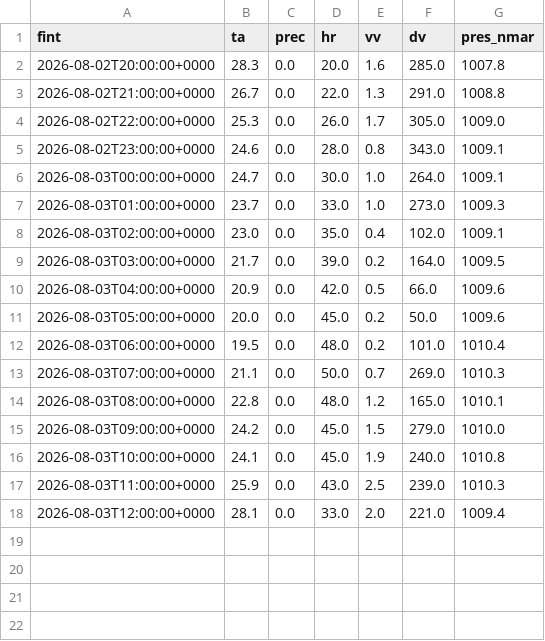
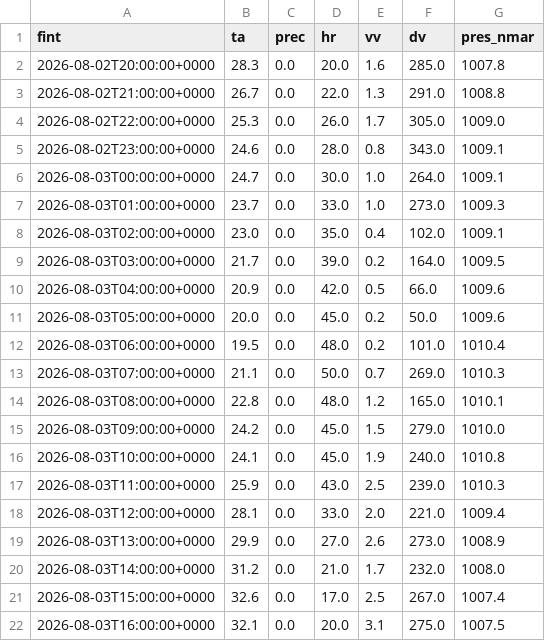
Before and after one commit to alvarocglez/visor_meteo, a CSV file: cache_observacion_2422.csv, drawn as a sheet; the diff names each change by its address in the sheet, - before the commit and + after, or states it on an @@ line.

```diff
--- a/cache_observacion_2422.csv
+++ b/cache_observacion_2422.csv
+row 19: 2026-08-03T13:00:00+0000 | 29.9 | 0.0 | 27.0 | 2.6 | 273.0 | 1008.9
+row 20: 2026-08-03T14:00:00+0000 | 31.2 | 0.0 | 21.0 | 1.7 | 232.0 | 1008.0
+row 21: 2026-08-03T15:00:00+0000 | 32.6 | 0.0 | 17.0 | 2.5 | 267.0 | 1007.4
+row 22: 2026-08-03T16:00:00+0000 | 32.1 | 0.0 | 20.0 | 3.1 | 275.0 | 1007.5
```
Also changed, not shown: cache_observacion_2503B.csv, cache_observacion_2507Y.csv, 15 other files.
